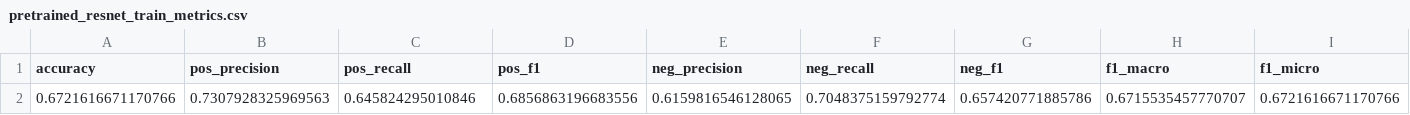
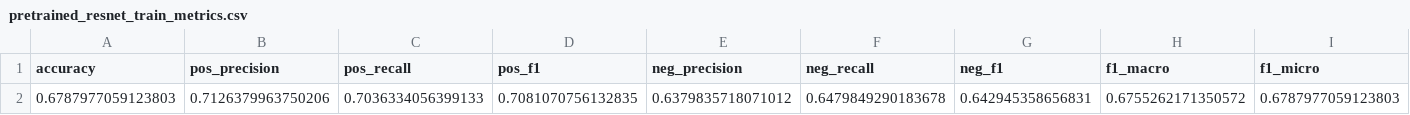
Before and after one commit to Ravi-Raghavan/ESE-5460-Final-Project, a CSV file: pretrained_resnet_train_metrics.csv, drawn as a sheet; only a part is shown; removed rows and columns are numbered as before the commit, all else as after; rows hold the shown columns only; the diff names each change by its address in the sheet, - before the commit and + after, or states it on an @@ line.

Commit message:
Finished Training ResNet

```diff
--- a/pretrained_resnet_train_metrics.csv
+++ b/pretrained_resnet_train_metrics.csv
-row 2: 0.6721616671170766 | 0.7307928325969563 | 0.645824295010846 | 0.6856863196683556 | 0.6159816546128065 | 0.7048375159792774 | 0.657420771885786 | 0.6715535457770707 | 0.6721616671170766
+row 2: 0.6787977059123803 | 0.7126379963750206 | 0.7036334056399133 | 0.7081070756132835 | 0.6379835718071012 | 0.6479849290183678 | 0.642945358656831 | 0.6755262171350572 | 0.6787977059123803
```
Also changed, not shown: finetuned_resnet_train_metrics.csv, finetuned_resnet_val_metrics.csv, 4 other files.
